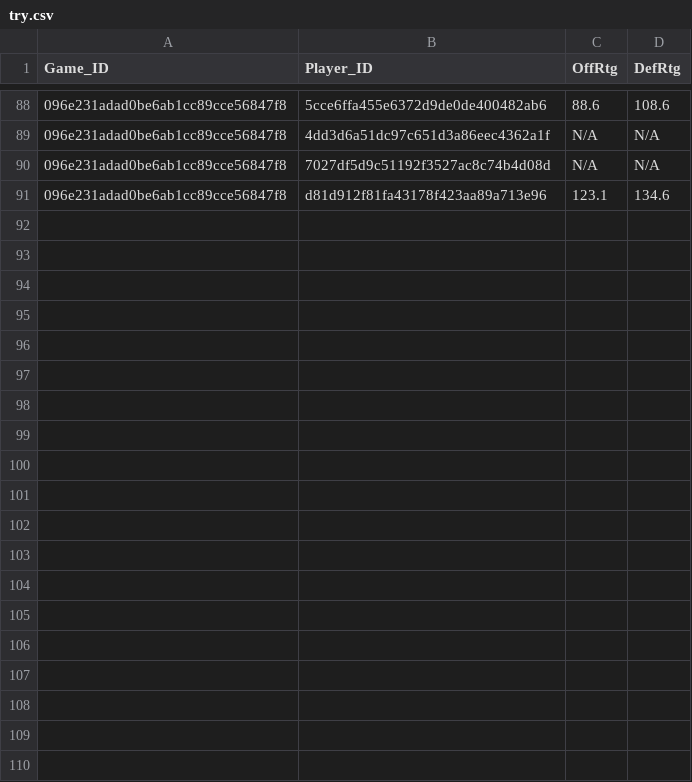
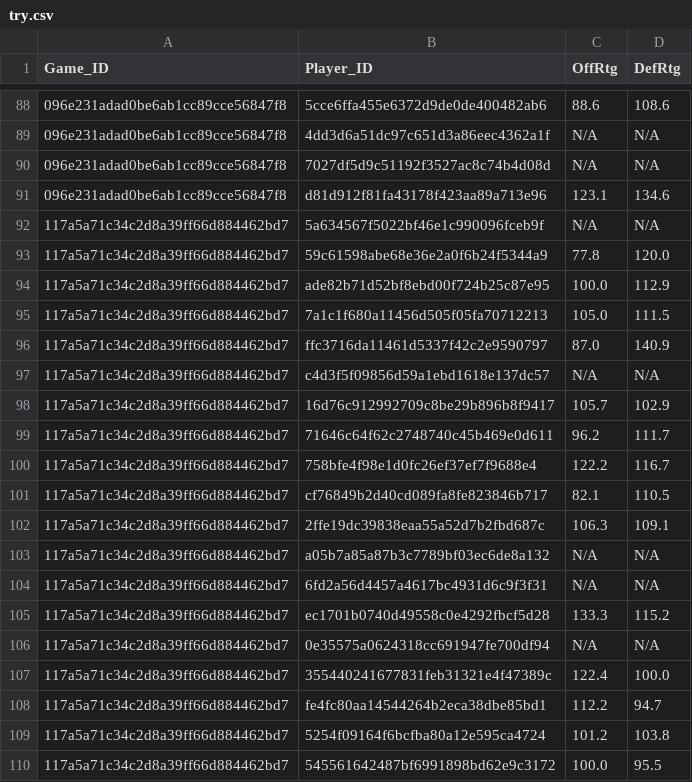
Before and after one commit to dvannucci/NBA-Hackathon, a CSV file: try.csv, drawn as a sheet; only a part is shown, gaps mark what is left out; the diff covers the shown part only; the diff names each change by its address in the sheet, - before the commit and + after, or states it on an @@ line.

```diff
--- a/try.csv
+++ b/try.csv
+row 92: 117a5a71c34c2d8a39ff66d884462bd7 | 5a634567f5022bf46e1c990096fceb9f | N/A | N/A
+row 93: 117a5a71c34c2d8a39ff66d884462bd7 | 59c61598abe68e36e2a0f6b24f5344a9 | 77.8 | 120.0
+row 94: 117a5a71c34c2d8a39ff66d884462bd7 | ade82b71d52bf8ebd00f724b25c87e95 | 100.0 | 112.9
+row 95: 117a5a71c34c2d8a39ff66d884462bd7 | 7a1c1f680a11456d505f05fa70712213 | 105.0 | 111.5
+row 96: 117a5a71c34c2d8a39ff66d884462bd7 | ffc3716da11461d5337f42c2e9590797 | 87.0 | 140.9
+row 97: 117a5a71c34c2d8a39ff66d884462bd7 | c4d3f5f09856d59a1ebd1618e137dc57 | N/A | N/A
+row 98: 117a5a71c34c2d8a39ff66d884462bd7 | 16d76c912992709c8be29b896b8f9417 | 105.7 | 102.9
+row 99: 117a5a71c34c2d8a39ff66d884462bd7 | 71646c64f62c2748740c45b469e0d611 | 96.2 | 111.7
+row 100: 117a5a71c34c2d8a39ff66d884462bd7 | 758bfe4f98e1d0fc26ef37ef7f9688e4 | 122.2 | 116.7
+row 101: 117a5a71c34c2d8a39ff66d884462bd7 | cf76849b2d40cd089fa8fe823846b717 | 82.1 | 110.5
+row 102: 117a5a71c34c2d8a39ff66d884462bd7 | 2ffe19dc39838eaa55a52d7b2fbd687c | 106.3 | 109.1
+row 103: 117a5a71c34c2d8a39ff66d884462bd7 | a05b7a85a87b3c7789bf03ec6de8a132 | N/A | N/A
+row 104: 117a5a71c34c2d8a39ff66d884462bd7 | 6fd2a56d4457a4617bc4931d6c9f3f31 | N/A | N/A
+row 105: 117a5a71c34c2d8a39ff66d884462bd7 | ec1701b0740d49558c0e4292fbcf5d28 | 133.3 | 115.2
+row 106: 117a5a71c34c2d8a39ff66d884462bd7 | 0e35575a0624318cc691947fe700df94 | N/A | N/A
+row 107: 117a5a71c34c2d8a39ff66d884462bd7 | 355440241677831feb31321e4f47389c | 122.4 | 100.0
+row 108: 117a5a71c34c2d8a39ff66d884462bd7 | fe4fc80aa14544264b2eca38dbe85bd1 | 112.2 | 94.7
+row 109: 117a5a71c34c2d8a39ff66d884462bd7 | 5254f09164f6bcfba80a12e595ca4724 | 101.2 | 103.8
+row 110: 117a5a71c34c2d8a39ff66d884462bd7 | 545561642487bf6991898bd62e9c3172 | 100.0 | 95.5
```
Also changed, not shown: 11 added rows elsewhere in this file, 1 other file.
